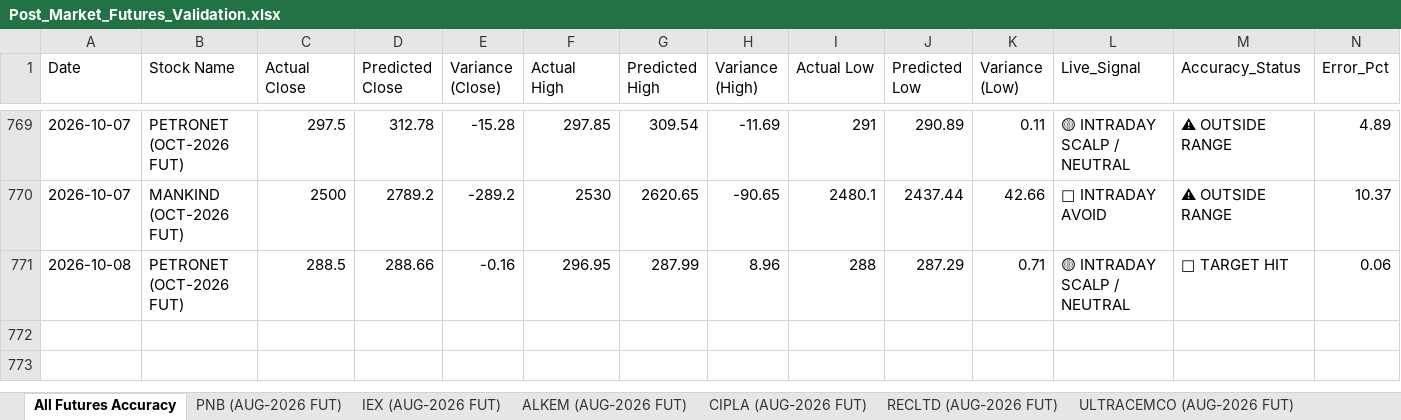
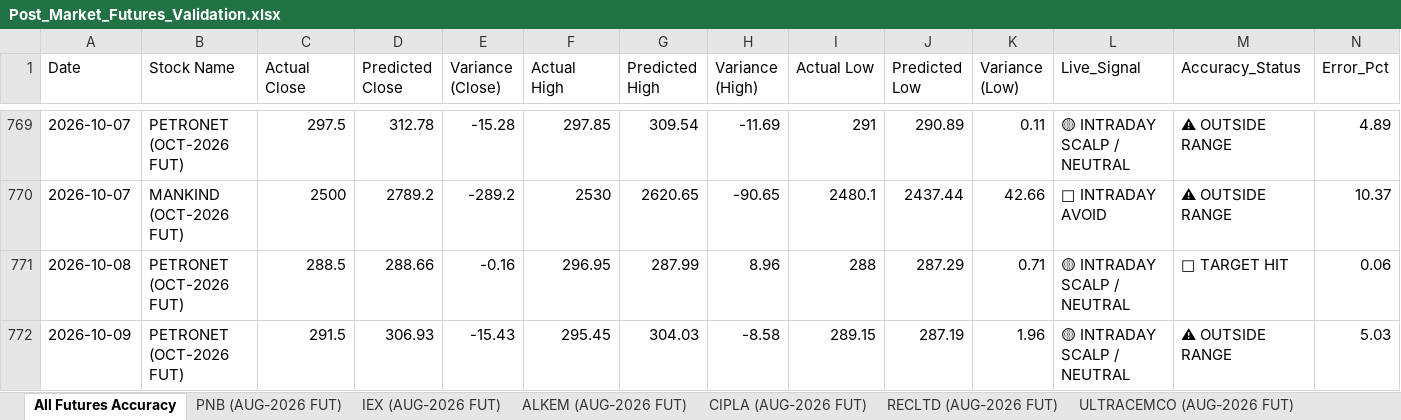
Before and after one commit to chiragkuk24/Final-Stocks, an Excel workbook: Post_Market_Futures_Validation.xlsx, sheet All Futures Accuracy, drawn as a sheet; only a part is shown, gaps mark what is left out; values as stored, in another font and other column widths than the file's, no borders; the diff names each change by its address in the sheet, - before the commit and + after, or states it on an @@ line.

```diff
--- a/Post_Market_Futures_Validation.xlsx (sheet All Futures Accuracy)
+++ b/Post_Market_Futures_Validation.xlsx (sheet All Futures Accuracy)
+row 772: 2026-10-09 | PETRONET (OCT-2026 FUT) | 291.5 | 306.93 | -15.43 | 295.45 | 304.03 | -8.58 | 289.15 | 287.19 | 1.96 | 🟡 INTRADAY SCALP / NEUTRAL | ⚠ OUTSIDE RANGE | 5.03
```
Also changed, not shown: Post_Market_Accuracy_Report.xlsx, Post_Market_Indexes_Validation.xlsx, 9 other files.
